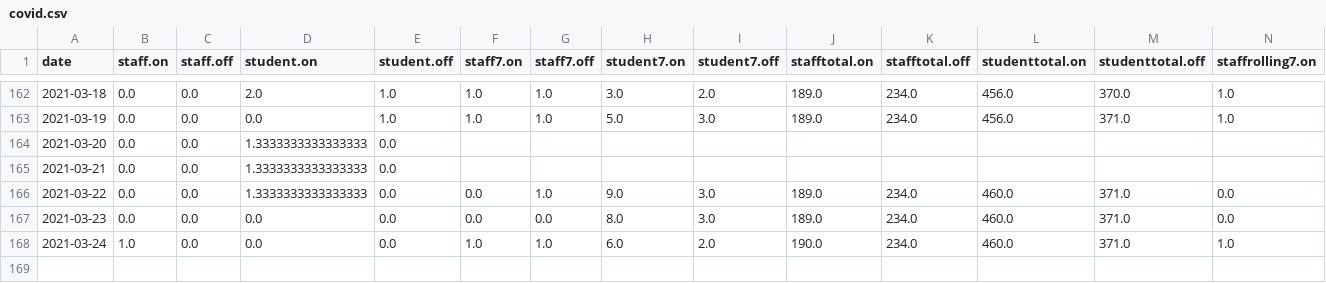
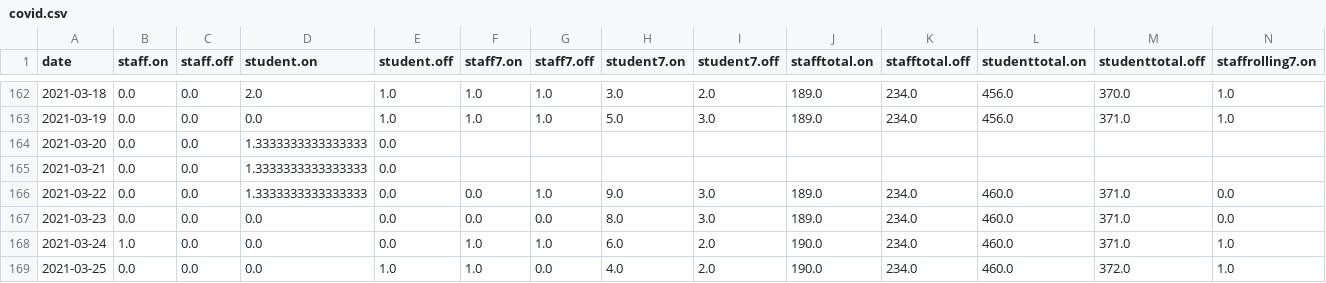
Before and after one commit to sjmurdoch/uclcovid, a CSV file: data/covid.csv, drawn as a sheet; only a part is shown, gaps mark what is left out; rows hold the shown columns only; the diff names each change by its address in the sheet, - before the commit and + after, or states it on an @@ line.

```diff
--- a/data/covid.csv
+++ b/data/covid.csv
+row 169: 2021-03-25 | 0.0 | 0.0 | 0.0 | 1.0 | 1.0 | 0.0 | 4.0 | 2.0 | 190.0 | 234.0 | 460.0 | 372.0 | 1.0
```
Also changed, not shown: data/covid_raw.csv, 4 other files.
